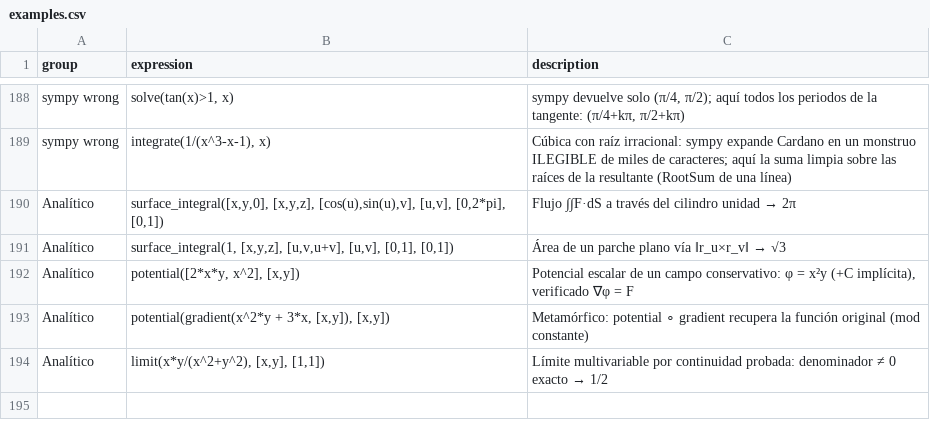
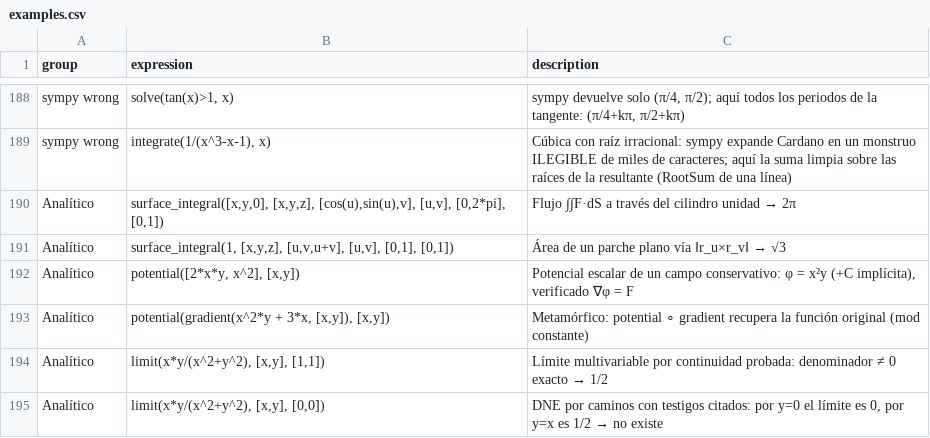
Before and after one commit to javileyes/ExpliCAS, a CSV file: web/examples.csv, drawn as a sheet; only a part is shown, gaps mark what is left out; the diff names each change by its address in the sheet, - before the commit and + after, or states it on an @@ line.

```diff
--- a/web/examples.csv
+++ b/web/examples.csv
+row 195: Analítico | limit(x*y/(x^2+y^2), [x,y], [0,0]) | DNE por caminos con testigos citados: por y=0 el límite es 0, por y=x es 1/2 → no existe
```
Also changed, not shown: 13 other files.
